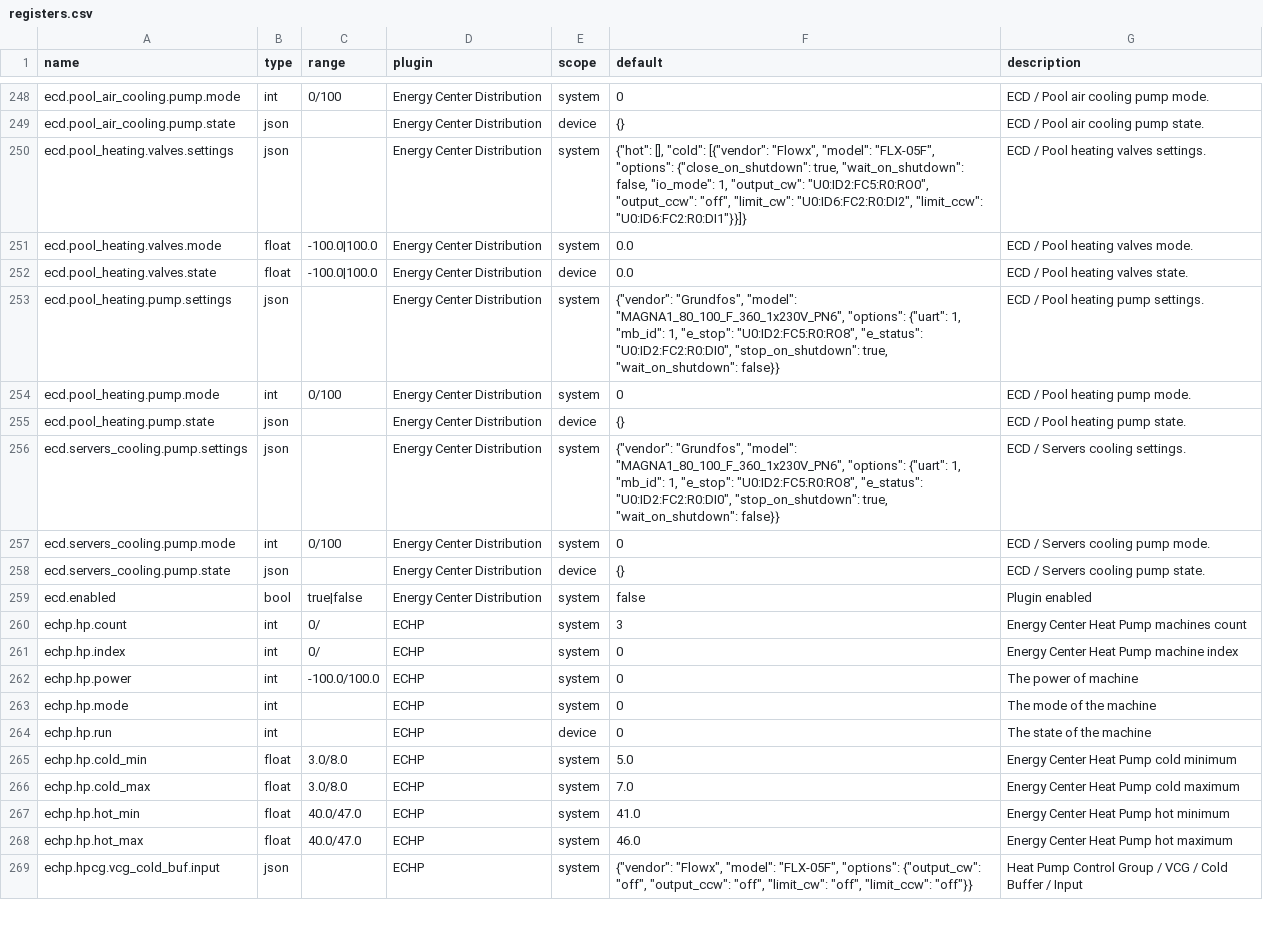
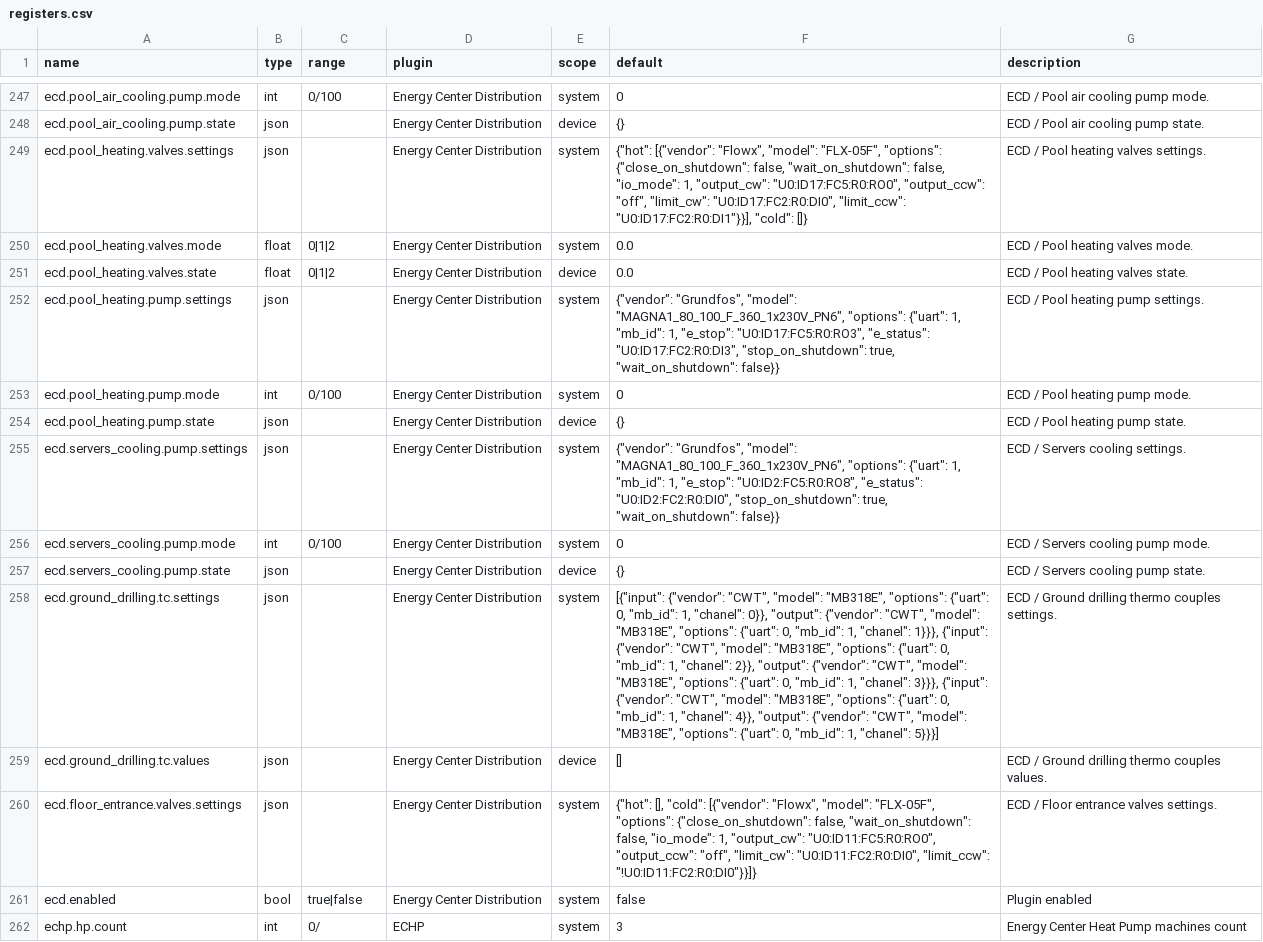
Before and after one commit to bgerp/ztm, a CSV file: registers.csv, drawn as a sheet; only a part is shown, gaps mark what is left out; the shorter side is filled out with more unchanged rows; addresses are those after the commit; the diff covers the shown part only; the diff names each change by its address in the sheet, - before the commit and + after, or states it on an @@ line.

Commit message:
Add registers for ground drillings

```diff
--- a/registers.csv
+++ b/registers.csv
-F249 (default): {"hot": [], "cold": [{"vendor": "Flowx", "model": "FLX-05F", "options": {"close_on_shutdown": true, "wait_on_shutdown": false, "io_mode": 1, "output_cw": "U0:ID2:FC5:R0:RO0", "output_ccw": "off", "limit_cw": "U0:ID6:FC2:R0:DI2", "limit_ccw": "U0:ID6:FC2:R0:DI1"}}]}
+F249 (default): {"hot": [{"vendor": "Flowx", "model": "FLX-05F", "options": {"close_on_shutdown": false, "wait_on_shutdown": false, "io_mode": 1, "output_cw": "U0:ID17:FC5:R0:RO0", "output_ccw": "off", "limit_cw": "U0:ID17:FC2:R0:DI0", "limit_ccw": "U0:ID17:FC2:R0:DI1"}}], "cold": []}
-C250:C251 (range): -100.0|100.0
+C250:C251 (range): 0|1|2
-F252 (default): …1, "e_stop": "U0:ID2:FC5:R0:RO8", "e_status": "U0:ID2:FC2:R0:DI0", "stop_on_shutdown": true,…
+F252 (default): …1, "e_stop": "U0:ID17:FC5:R0:RO3", "e_status": "U0:ID17:FC2:R0:DI3", "stop_on_shutdown": true,…
+row 258: ecd.ground_drilling.tc.settings | json |  | Energy Center Distribution | system | [{"input": {"vendor": "CWT", "model": "MB318E", "options": {"uart": 0, "mb_id": 1, "chanel": 0}}, "output": {"vendor": "CWT", "model": "MB318E", "options": {"uart": 0, "mb_id": 1, "chanel": 1}}}, {"input": {"vendor": "CWT", "model": "MB318E", "options": {"uart": 0, "mb_id": 1, "chanel": 2}}, "output": {"vendor": "CWT", "model": "MB318E", "options": {"uart": 0, "mb_id": 1, "chanel": 3}}}, {"input": {"vendor": "CWT", "model": "MB318E", "options": {"uart": 0, "mb_id": 1, "chanel": 4}}, "output": {"vendor": "CWT", "model": "MB318E", "options": {"uart": 0, "mb_id": 1, "chanel": 5}}}] | ECD / Ground drilling thermo couples settings.
+row 259: ecd.ground_drilling.tc.values | json |  | Energy Center Distribution | device | [] | ECD / Ground drilling thermo couples values.
+row 260: ecd.floor_entrance.valves.settings | json |  | Energy Center Distribution | system | {"hot": [], "cold": [{"vendor": "Flowx", "model": "FLX-05F", "options": {"close_on_shutdown": false, "wait_on_shutdown": false, "io_mode": 1, "output_cw": "U0:ID11:FC5:R0:RO0", "output_ccw": "off", "limit_cw": "U0:ID11:FC2:R0:DI0", "limit_ccw": "!U0:ID11:FC2:R0:DI0"}}]} | ECD / Floor entrance valves settings.
```
Also changed, not shown: 1 added row, 2 removed rows and 58 edited cells elsewhere in this file, 2 other files.
